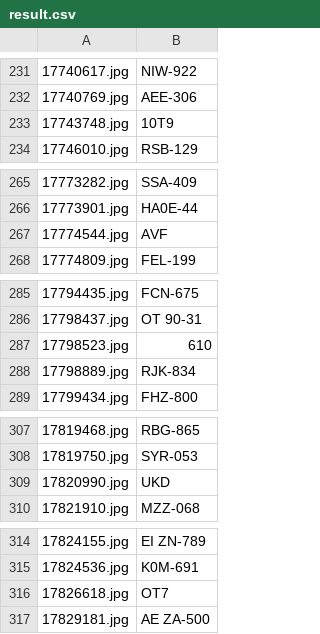
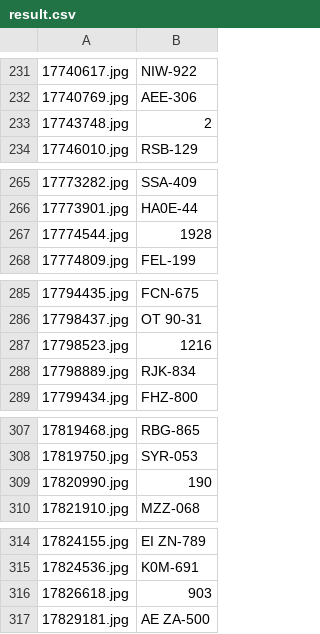
Before and after one commit to BenczikAkos/KF_PlateRecognition, a CSV file: AI/dataset/result.csv, drawn as a sheet; only a part is shown, gaps mark what is left out; the diff covers the shown part only; the diff names each change by its address in the sheet, - before the commit and + after, or states it on an @@ line.

```diff
--- a/AI/dataset/result.csv
+++ b/AI/dataset/result.csv
-B233: 10T9
+B233: 2
-B267: AVF
+B267: 1928
-B287: 610
+B287: 1216
-B309: UKD
+B309: 190
-B316: OT7
+B316: 903
```
Also changed, not shown: 9 edited cells elsewhere in this file, 3 other files.
